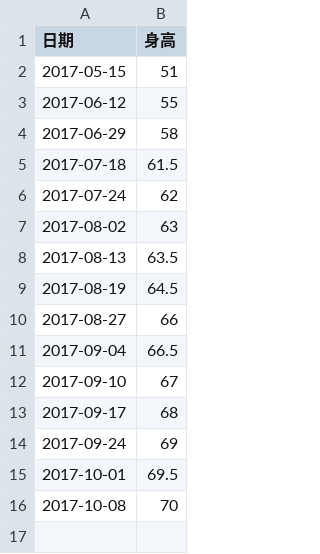
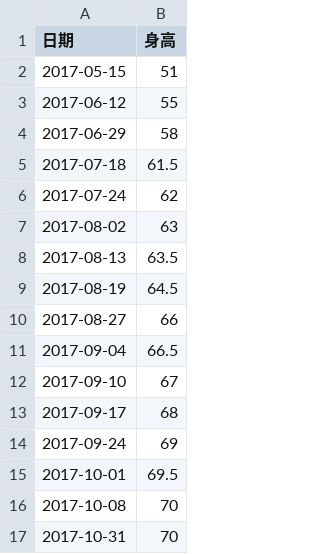
Before and after one commit to raof01/utilities, a CSV file: python/growth/height-data.csv, drawn as a sheet.

Commit message:
Update height-data.csv

```diff
--- a/python/growth/height-data.csv
+++ b/python/growth/height-data.csv
@@ -16 +16,2 @@
 2017-10-08, 70
+2017-10-31, 70
```
